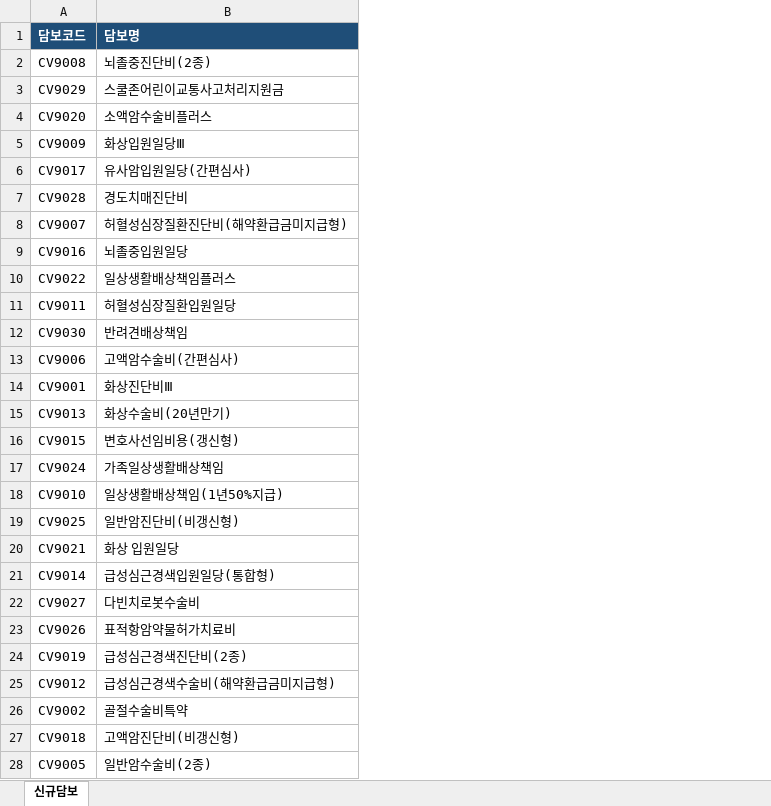
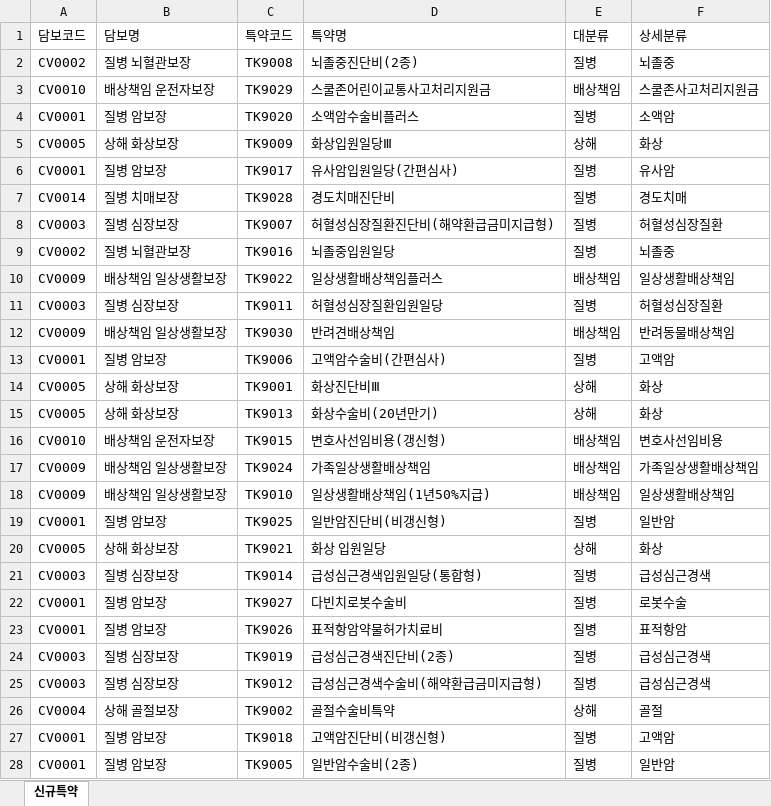
Before and after one commit to swag0323-glitch/261014, an Excel workbook: new_coverage.xlsx, sheet 신규특약, drawn as a sheet; only a part is shown; values as stored, in another font and other column widths than the file's, no borders; addresses are those after the commit; the diff covers the shown part only; the diff names each change by its address in the sheet, - before the commit and + after, or states it on an @@ line.

```diff
--- a/new_coverage.xlsx (sheet 신규특약)
+++ b/new_coverage.xlsx (sheet 신규특약)
-sheet tab: 신규담보
+sheet tab: 신규특약
+column B (담보명), rows 2-28: 질병 뇌혈관보장 | 배상책임 운전자보장 | 질병 암보장 | 상해 화상보장 | 질병 암보장 | 질병 치매보장 | 질병 심장보장 | 질병 뇌혈관보장 | 배상책임 일상생활보장 | 질병 심장보장 | 배상책임 일상생활보장 | 질병 암보장 | 상해 화상보장 | 상해 화상보장 | 배상책임 운전자보장 | 배상책임 일상생활보장 | 배상책임 일상생활보장 | 질병 암보장 | 상해 화상보장 | 질병 심장보장 | 질병 암보장 | 질병 암보장 | 질병 심장보장 | 질병 심장보장 | 상해 골절보장 | 질병 암보장 | 질병 암보장
+column C (특약코드), rows 2-28: TK9008 | TK9029 | TK9020 | TK9009 | TK9017 | TK9028 | TK9007 | TK9016 | TK9022 | TK9011 | TK9030 | TK9006 | TK9001 | TK9013 | TK9015 | TK9024 | TK9010 | TK9025 | TK9021 | TK9014 | TK9027 | TK9026 | TK9019 | TK9012 | TK9002 | TK9018 | TK9005
+column E (대분류), rows 2-28: 질병 | 배상책임 | 질병 | 상해 | 질병 | 질병 | 질병 | 질병 | 배상책임 | 질병 | 배상책임 | 질병 | 상해 | 상해 | 배상책임 | 배상책임 | 배상책임 | 질병 | 상해 | 질병 | 질병 | 질병 | 질병 | 질병 | 상해 | 질병 | 질병
+column F (상세분류), rows 2-28: 뇌졸중 | 스쿨존사고처리지원금 | 소액암 | 화상 | 유사암 | 경도치매 | 허혈성심장질환 | 뇌졸중 | 일상생활배상책임 | 허혈성심장질환 | 반려동물배상책임 | 고액암 | 화상 | 화상 | 변호사선임비용 | 가족일상생활배상책임 | 일상생활배상책임 | 일반암 | 화상 | 급성심근경색 | 로봇수술 | 표적항암 | 급성심근경색 | 급성심근경색 | 골절 | 고액암 | 일반암
@@ A1 fill: #1F4E78 → none, bold: on → off, text colour: #FFFFFF → black @@
-D1: 담보명
+D1: 특약명
@@ D1 fill: #1F4E78 → none, bold: on → off, text colour: #FFFFFF → black @@
-A2 (담보코드): CV9008
+A2 (담보코드): CV0002
-A3 (담보코드): CV9029
+A3 (담보코드): CV0010
-A4 (담보코드): CV9020
+A4 (담보코드): CV0001
-A5 (담보코드): CV9009
+A5 (담보코드): CV0005
-A6 (담보코드): CV9017
+A6 (담보코드): CV0001
-A7 (담보코드): CV9028
+A7 (담보코드): CV0014
-A8 (담보코드): CV9007
+A8 (담보코드): CV0003
-A9 (담보코드): CV9016
+A9 (담보코드): CV0002
-A10 (담보코드): CV9022
+A10 (담보코드): CV0009
-A11 (담보코드): CV9011
+A11 (담보코드): CV0003
-A12 (담보코드): CV9030
+A12 (담보코드): CV0009
-A13 (담보코드): CV9006
+A13 (담보코드): CV0001
-A14 (담보코드): CV9001
+A14 (담보코드): CV0005
-A15 (담보코드): CV9013
+A15 (담보코드): CV0005
-A16 (담보코드): CV9015
+A16 (담보코드): CV0010
-A17 (담보코드): CV9024
+A17 (담보코드): CV0009
-A18 (담보코드): CV9010
+A18 (담보코드): CV0009
-A19 (담보코드): CV9025
+A19 (담보코드): CV0001
-A20 (담보코드): CV9021
+A20 (담보코드): CV0005
-A21 (담보코드): CV9014
+A21 (담보코드): CV0003
-A22 (담보코드): CV9027
+A22 (담보코드): CV0001
-A23 (담보코드): CV9026
+A23 (담보코드): CV0001
-A24 (담보코드): CV9019
+A24 (담보코드): CV0003
-A25 (담보코드): CV9012
+A25 (담보코드): CV0003
-A26 (담보코드): CV9002
+A26 (담보코드): CV0004
-A27 (담보코드): CV9018
+A27 (담보코드): CV0001
-A28 (담보코드): CV9005
+A28 (담보코드): CV0001
```
Also changed, not shown: 3 edited cells elsewhere in this sheet, answer_key.xlsx, coverage_master.xlsx, 7 other files.
